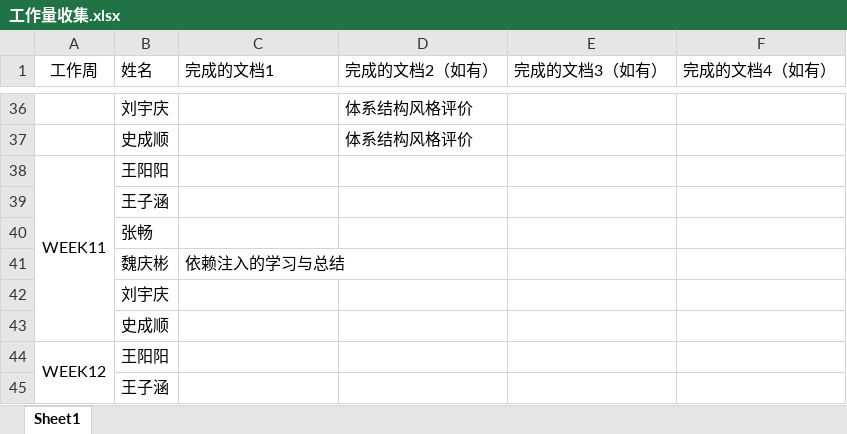
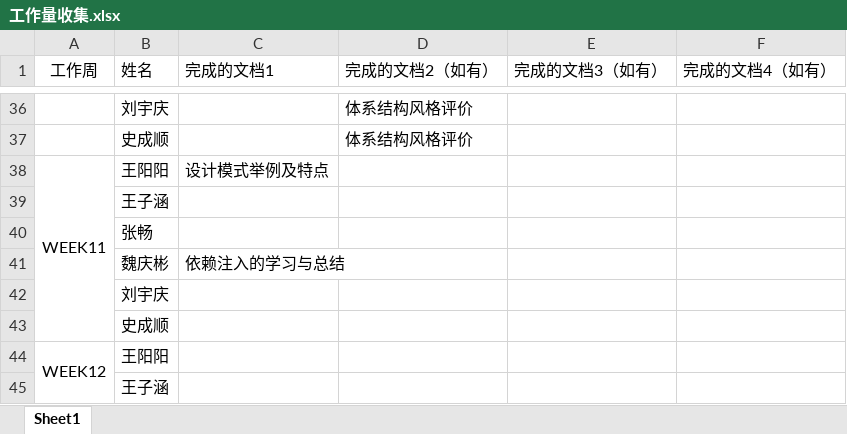
Before and after one commit to GeekPMChang/Eight-Bro-s-bbs, an Excel workbook: 工作量收集.xlsx, sheet Sheet1, drawn as a sheet; only a part is shown, gaps mark what is left out; values as stored, in another font and other column widths than the file's, no borders; the diff names each change by its address in the sheet, - before the commit and + after, or states it on an @@ line.

Commit message:
设计模式

```diff
--- a/工作量收集.xlsx (sheet Sheet1)
+++ b/工作量收集.xlsx (sheet Sheet1)
-C38 (完成的文档1): (empty)
+C38 (完成的文档1): 设计模式举例及特点
```
